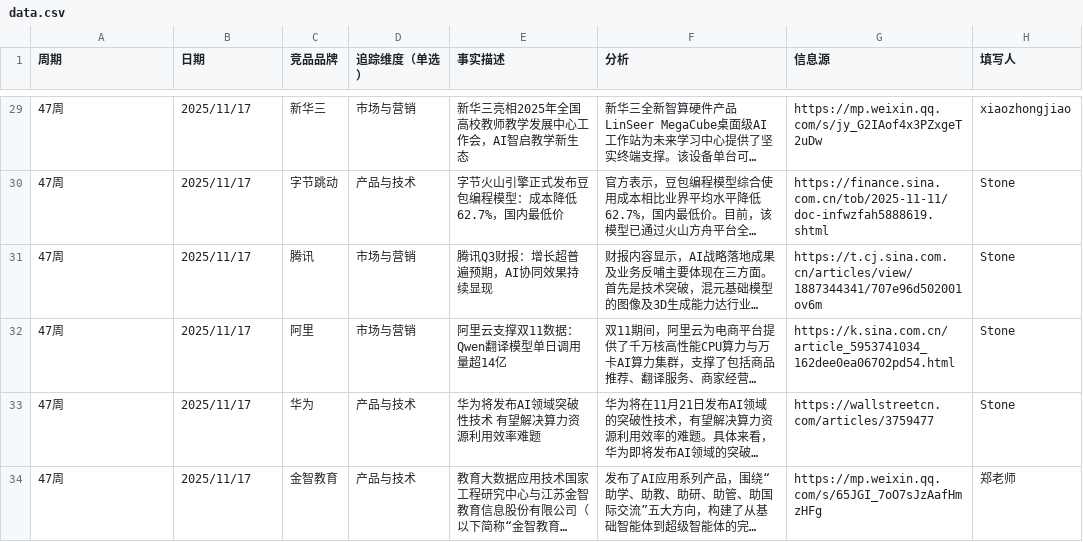
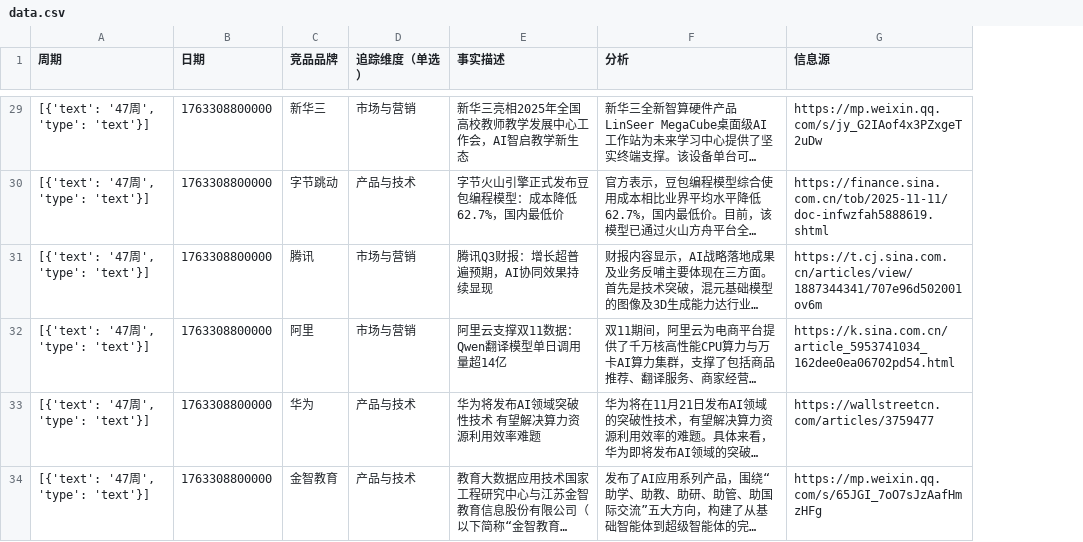
Before and after one commit to Hawkinsstone/odin, a CSV file: data.csv, drawn as a sheet; only a part is shown, gaps mark what is left out; long unchanged cells end in …; the diff covers the shown part only; the diff names each change by its address in the sheet, - before the commit and + after, or states it on an @@ line.

```diff
--- a/data.csv
+++ b/data.csv
-column H (填写人), rows 29-34: xiaozhongjiao | Stone | Stone | Stone | Stone | 郑老师
-A29:A34 (周期): 47周
+A29:A34 (周期): [{'text': '47周', 'type': 'text'}]
-B29:B34 (日期): 2025/11/17
+B29:B34 (日期): 1763308800000
```
Also changed, not shown: 56 edited cells elsewhere in this file.
